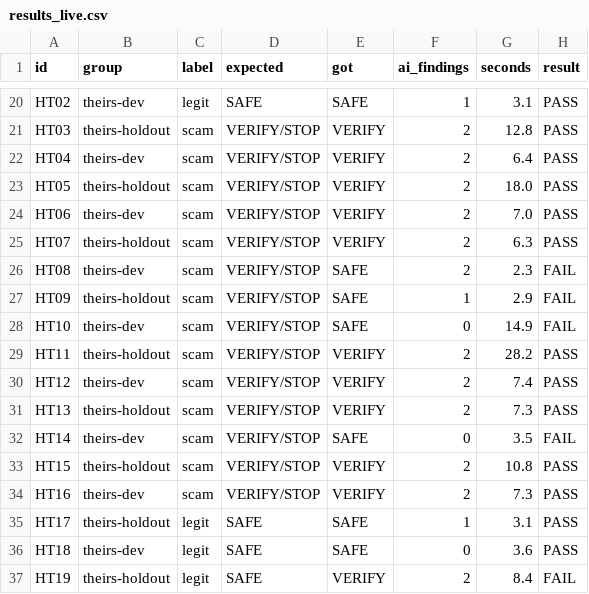
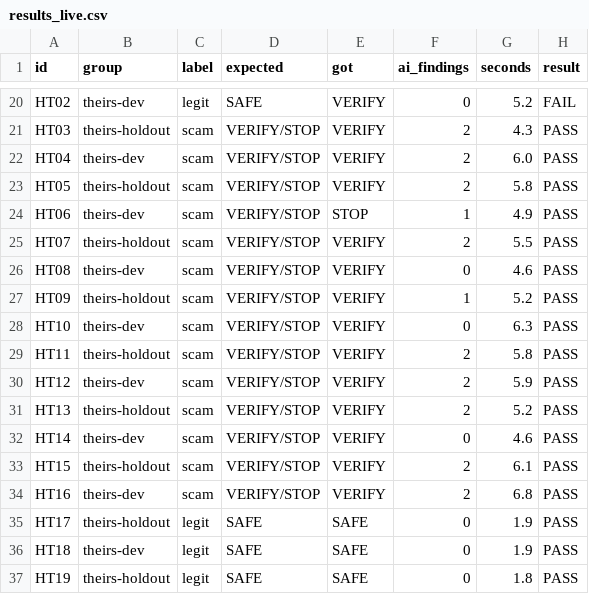
Before and after one commit to SumalaMannage/trust-engine, a CSV file: eval/results_live.csv, drawn as a sheet; only a part is shown, gaps mark what is left out; the diff covers the shown part only; the diff names each change by its address in the sheet, - before the commit and + after, or states it on an @@ line.

```diff
--- a/eval/results_live.csv
+++ b/eval/results_live.csv
-E20 (got): SAFE
+E20 (got): VERIFY
-F20 (ai_findings): 1
+F20 (ai_findings): 0
-G20 (seconds): 3.1
+G20 (seconds): 5.2
-H20 (result): PASS
+H20 (result): FAIL
-G21 (seconds): 12.8
+G21 (seconds): 4.3
-G22 (seconds): 6.4
+G22 (seconds): 6.0
-G23 (seconds): 18.0
+G23 (seconds): 5.8
-E24 (got): VERIFY
+E24 (got): STOP
-F24 (ai_findings): 2
+F24 (ai_findings): 1
-G24 (seconds): 7.0
+G24 (seconds): 4.9
-G25 (seconds): 6.3
+G25 (seconds): 5.5
-E26:E28 (got): SAFE
+E26:E28 (got): VERIFY
-F26 (ai_findings): 2
+F26 (ai_findings): 0
-G26 (seconds): 2.3
+G26 (seconds): 4.6
-H26:H28 (result): FAIL
+H26:H28 (result): PASS
-G27 (seconds): 2.9
+G27 (seconds): 5.2
-G28 (seconds): 14.9
+G28 (seconds): 6.3
-G29 (seconds): 28.2
+G29 (seconds): 5.8
-G30 (seconds): 7.4
+G30 (seconds): 5.9
-G31 (seconds): 7.3
+G31 (seconds): 5.2
-E32 (got): SAFE
+E32 (got): VERIFY
-G32 (seconds): 3.5
+G32 (seconds): 4.6
-H32 (result): FAIL
+H32 (result): PASS
-G33 (seconds): 10.8
+G33 (seconds): 6.1
-G34 (seconds): 7.3
+G34 (seconds): 6.8
-F35 (ai_findings): 1
+F35 (ai_findings): 0
-G35 (seconds): 3.1
+G35 (seconds): 1.9
-G36 (seconds): 3.6
+G36 (seconds): 1.9
-E37 (got): VERIFY
+E37 (got): SAFE
-F37 (ai_findings): 2
+F37 (ai_findings): 0
-G37 (seconds): 8.4
+G37 (seconds): 1.8
-H37 (result): FAIL
+H37 (result): PASS
```
Also changed, not shown: 116 edited cells elsewhere in this file, 14 other files.
